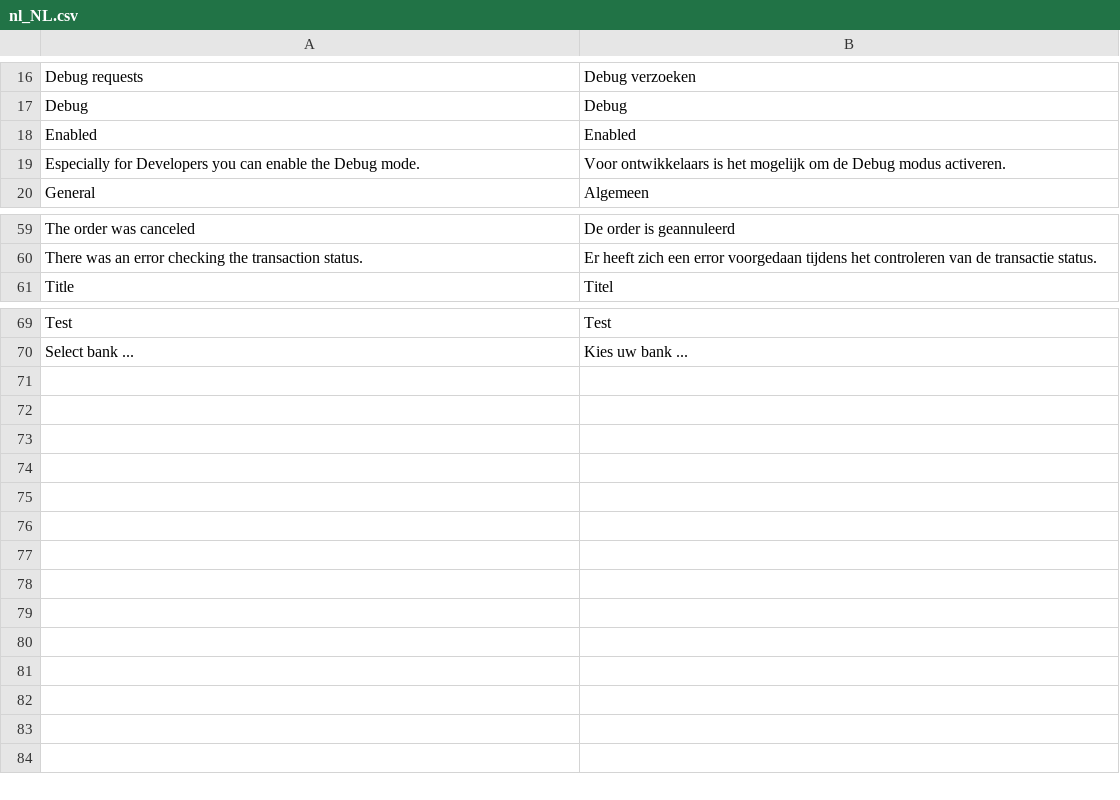
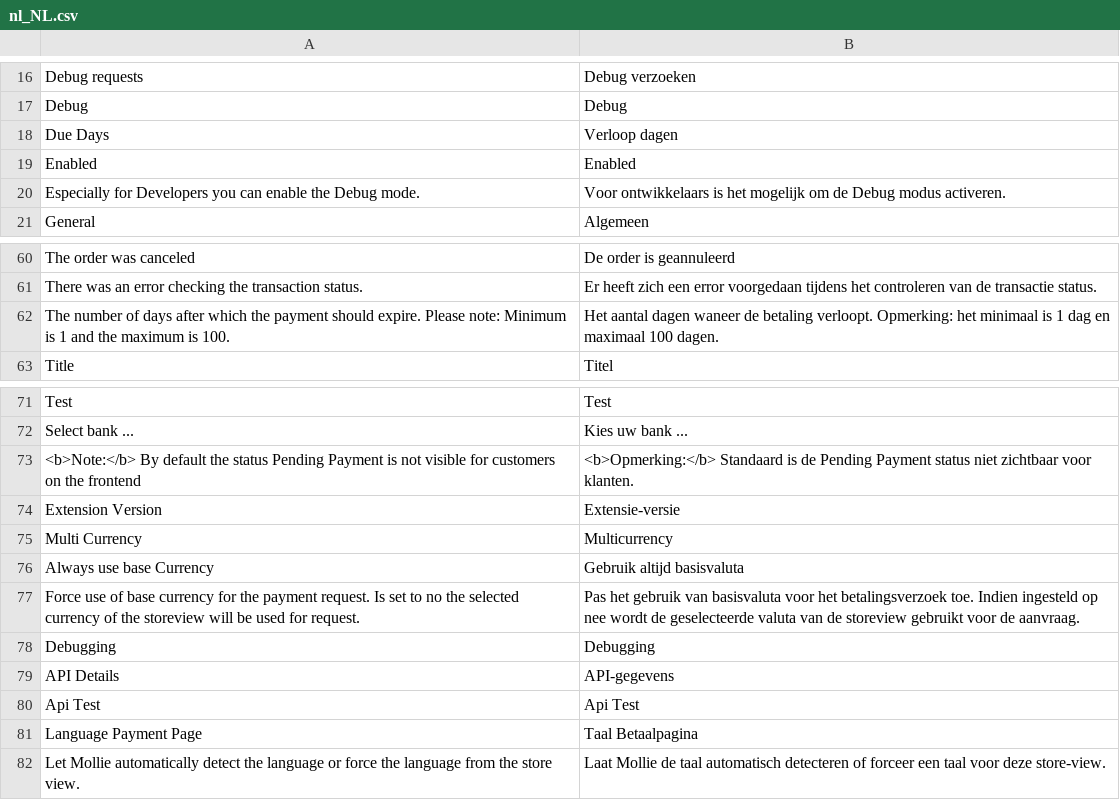
Before and after one commit to mollie/magento2, a CSV file: i18n/nl_NL.csv, drawn as a sheet; only a part is shown, gaps mark what is left out.

Commit message:
Multi-currency support

```diff
--- a/i18n/nl_NL.csv
+++ b/i18n/nl_NL.csv
@@ -17,2 +17,3 @@
 "Debug","Debug"
+"Due Days","Verloop dagen"
 "Enabled","Enabled"
@@ -60,2 +61,3 @@
 "There was an error checking the transaction status.","Er heeft zich een error voorgedaan tijdens het controleren van de transactie status."
+"The number of days after which the payment should expire. Please note: Minimum is 1 and the maximum is 100.","Het aantal dagen waneer de betaling verloopt. Opmerking: het minimaal is 1 dag en maximaal 100 dagen."
 "Title","Titel"
@@ -70 +72,11 @@
 "Select bank ...","Kies uw bank ..."
+"<b>Note:</b> By default the status Pending Payment is not visible for customers on the frontend","<b>Opmerking:</b> Standaard is de Pending Payment status niet zichtbaar voor klanten."
+"Extension Version","Extensie-versie"
+"Multi Currency","Multicurrency"
+"Always use base Currency", "Gebruik altijd basisvaluta"
+"Force use of base currency for the payment request. Is set to no the selected currency of the storeview will be used for request.","Pas het gebruik van basisvaluta voor het betalingsverzoek toe. Indien ingesteld op nee wordt de geselecteerde valuta van de storeview gebruikt voor de aanvraag. "
+"Debugging","Debugging"
+"API Details","API-gegevens"
+"Api Test","Api Test"
+"Language Payment Page","Taal Betaalpagina"
+"Let Mollie automatically detect the language or force the language from the store view.","Laat Mollie de taal automatisch detecteren of forceer een taal voor deze store-view."
```
Also changed, not shown: i18n/en_US.csv, 20 other files.
